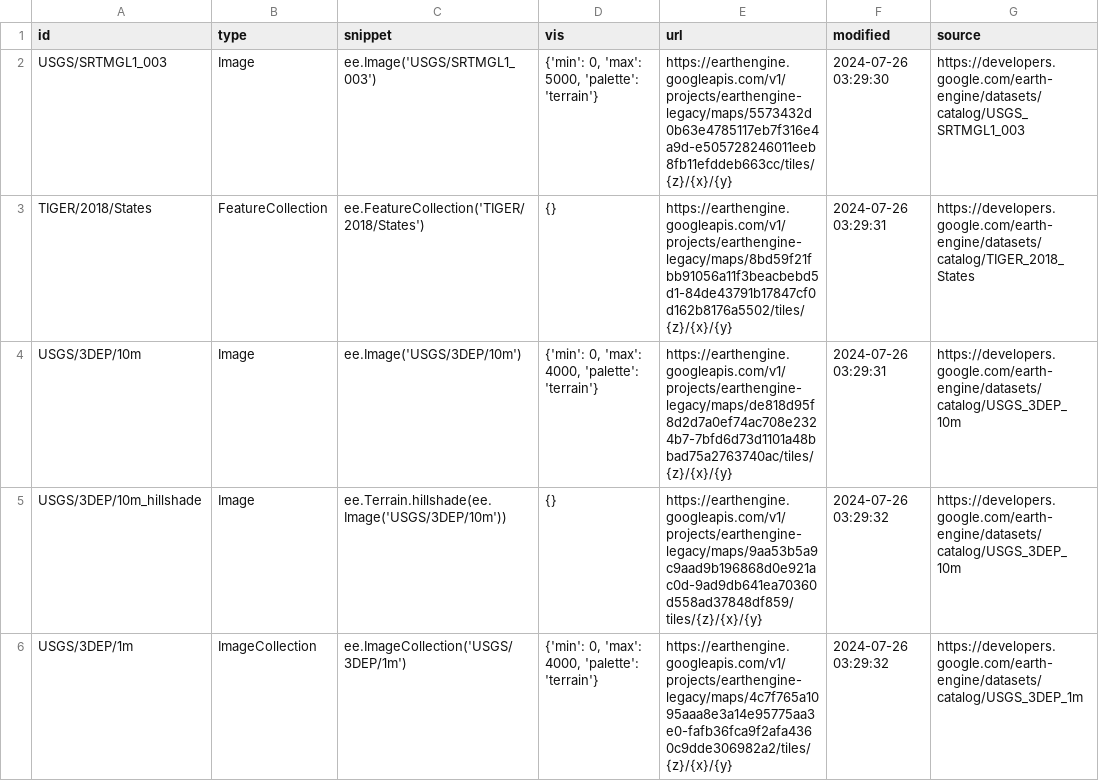
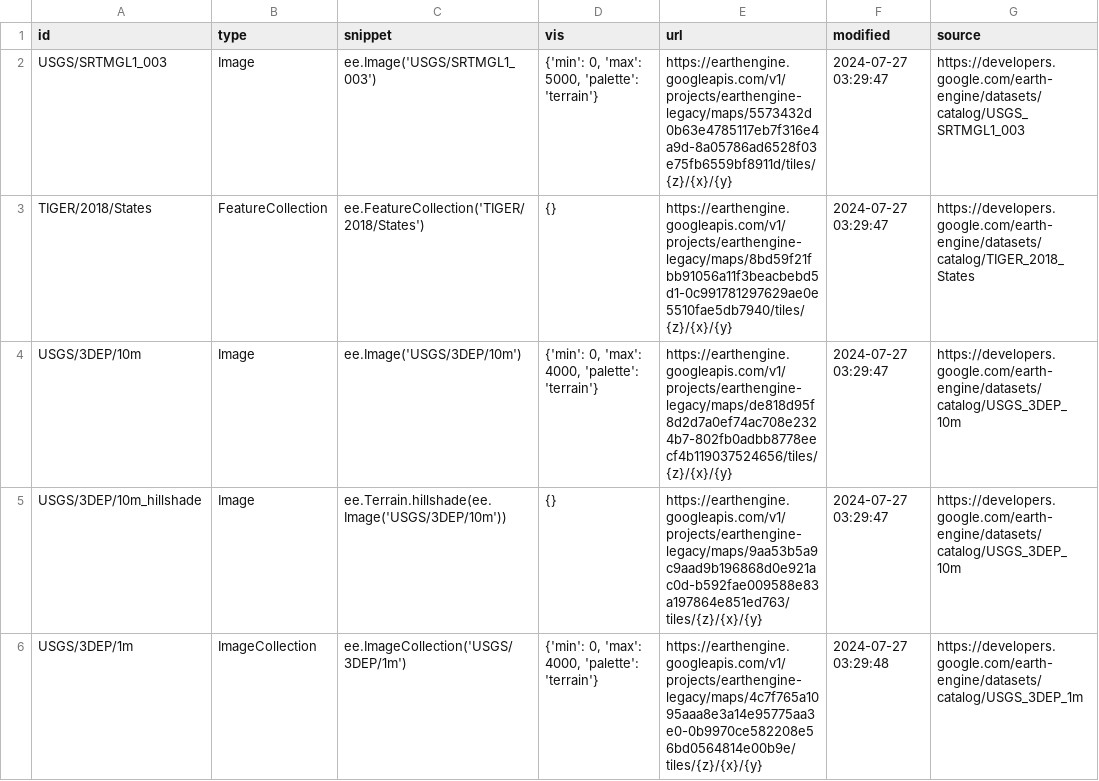
Before and after one commit to opengeos/ee-tile-layers, a TSV file: datasets.tsv, drawn as a sheet; only a part is shown; the diff covers the shown part only.

```diff
--- a/datasets.tsv
+++ b/datasets.tsv
@@ -1,6 +1,6 @@
 id	type	snippet	vis	url	modified	source
-USGS/SRTMGL1_003	Image	ee.Image('USGS/SRTMGL1_003')	{'min': 0, 'max': 5000, 'palette': 'terrain'}	https://earthengine.googleapis.com/v1/projects/earthengine-legacy/maps/5573432d0b63e4785117eb7f316e4a9d-e505728246011eeb8fb11efddeb663cc/tiles/{z}/{x}/{y}	2024-07-26 03:29:30	https://developers.google.com/earth-engine/datasets/catalog/USGS_SRTMGL1_003
-TIGER/2018/States	FeatureCollection	ee.FeatureCollection('TIGER/2018/States')	{}	https://earthengine.googleapis.com/v1/projects/earthengine-legacy/maps/8bd59f21fbb91056a11f3beacbebd5d1-84de43791b17847cf0d162b8176a5502/tiles/{z}/{x}/{y}	2024-07-26 03:29:31	https://developers.google.com/earth-engine/datasets/catalog/TIGER_2018_States
-USGS/3DEP/10m	Image	ee.Image('USGS/3DEP/10m')	{'min': 0, 'max': 4000, 'palette': 'terrain'}	https://earthengine.googleapis.com/v1/projects/earthengine-legacy/maps/de818d95f8d2d7a0ef74ac708e2324b7-7bfd6d73d1101a48bbad75a2763740ac/tiles/{z}/{x}/{y}	2024-07-26 03:29:31	https://developers.google.com/earth-engine/datasets/catalog/USGS_3DEP_10m
-USGS/3DEP/10m_hillshade	Image	 ee.Terrain.hillshade(ee.Image('USGS/3DEP/10m'))	{}	https://earthengine.googleapis.com/v1/projects/earthengine-legacy/maps/9aa53b5a9c9aad9b196868d0e921ac0d-9ad9db641ea70360d558ad37848df859/tiles/{z}/{x}/{y}	2024-07-26 03:29:32	https://developers.google.com/earth-engine/datasets/catalog/USGS_3DEP_10m
-USGS/3DEP/1m	ImageCollection	 ee.ImageCollection('USGS/3DEP/1m')	{'min': 0, 'max': 4000, 'palette': 'terrain'}	https://earthengine.googleapis.com/v1/projects/earthengine-legacy/maps/4c7f765a1095aaa8e3a14e95775aa3e0-fafb36fca9f2afa4360c9dde306982a2/tiles/{z}/{x}/{y}	2024-07-26 03:29:32	https://developers.google.com/earth-engine/datasets/catalog/USGS_3DEP_1m
+USGS/SRTMGL1_003	Image	ee.Image('USGS/SRTMGL1_003')	{'min': 0, 'max': 5000, 'palette': 'terrain'}	https://earthengine.googleapis.com/v1/projects/earthengine-legacy/maps/5573432d0b63e4785117eb7f316e4a9d-8a05786ad6528f03e75fb6559bf8911d/tiles/{z}/{x}/{y}	2024-07-27 03:29:47	https://developers.google.com/earth-engine/datasets/catalog/USGS_SRTMGL1_003
+TIGER/2018/States	FeatureCollection	ee.FeatureCollection('TIGER/2018/States')	{}	https://earthengine.googleapis.com/v1/projects/earthengine-legacy/maps/8bd59f21fbb91056a11f3beacbebd5d1-0c991781297629ae0e5510fae5db7940/tiles/{z}/{x}/{y}	2024-07-27 03:29:47	https://developers.google.com/earth-engine/datasets/catalog/TIGER_2018_States
+USGS/3DEP/10m	Image	ee.Image('USGS/3DEP/10m')	{'min': 0, 'max': 4000, 'palette': 'terrain'}	https://earthengine.googleapis.com/v1/projects/earthengine-legacy/maps/de818d95f8d2d7a0ef74ac708e2324b7-802fb0adbb8778eecf4b119037524656/tiles/{z}/{x}/{y}	2024-07-27 03:29:47	https://developers.google.com/earth-engine/datasets/catalog/USGS_3DEP_10m
+USGS/3DEP/10m_hillshade	Image	 ee.Terrain.hillshade(ee.Image('USGS/3DEP/10m'))	{}	https://earthengine.googleapis.com/v1/projects/earthengine-legacy/maps/9aa53b5a9c9aad9b196868d0e921ac0d-b592fae009588e83a197864e851ed763/tiles/{z}/{x}/{y}	2024-07-27 03:29:47	https://developers.google.com/earth-engine/datasets/catalog/USGS_3DEP_10m
+USGS/3DEP/1m	ImageCollection	 ee.ImageCollection('USGS/3DEP/1m')	{'min': 0, 'max': 4000, 'palette': 'terrain'}	https://earthengine.googleapis.com/v1/projects/earthengine-legacy/maps/4c7f765a1095aaa8e3a14e95775aa3e0-0b9970ce582208e56bd0564814e00b9e/tiles/{z}/{x}/{y}	2024-07-27 03:29:48	https://developers.google.com/earth-engine/datasets/catalog/USGS_3DEP_1m
```
Also changed, not shown: 8 edited cells elsewhere in this file.
